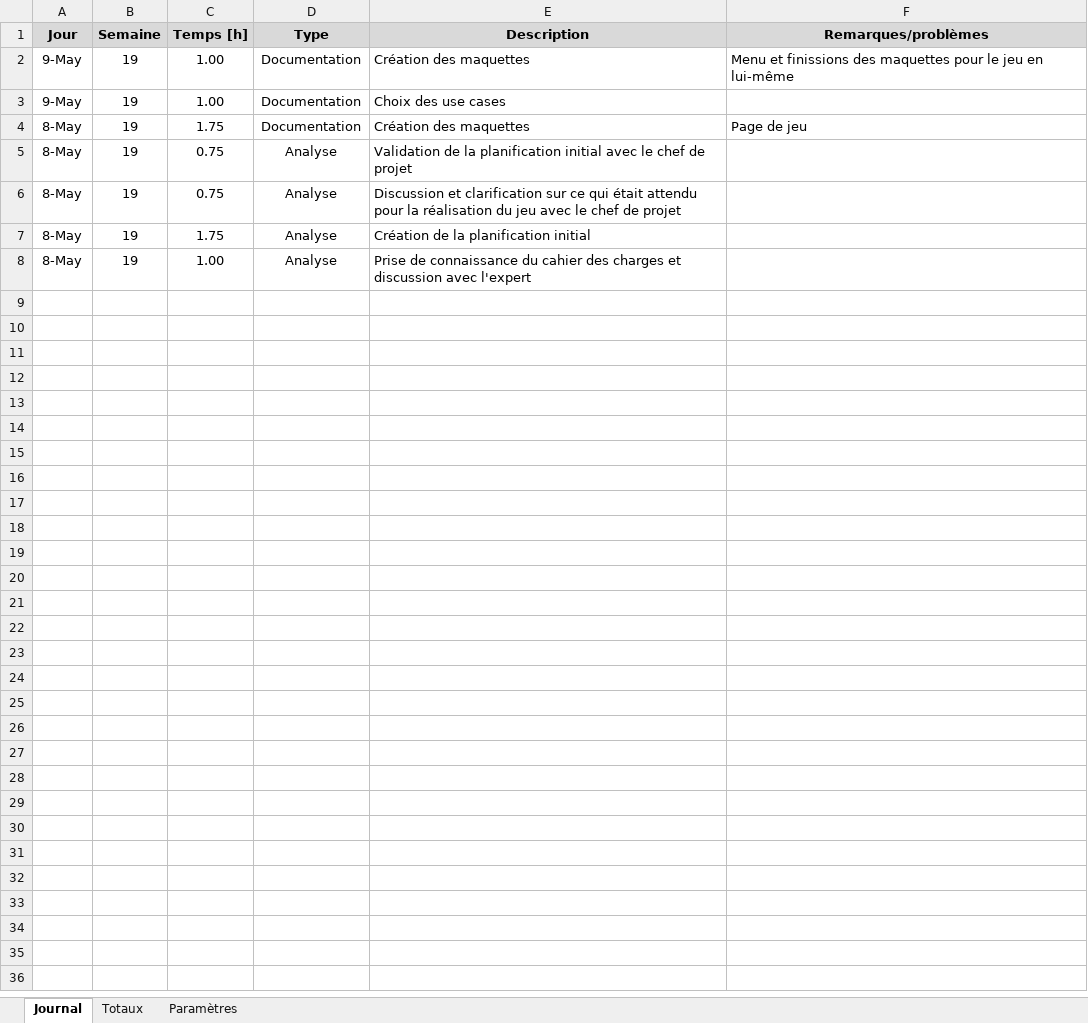
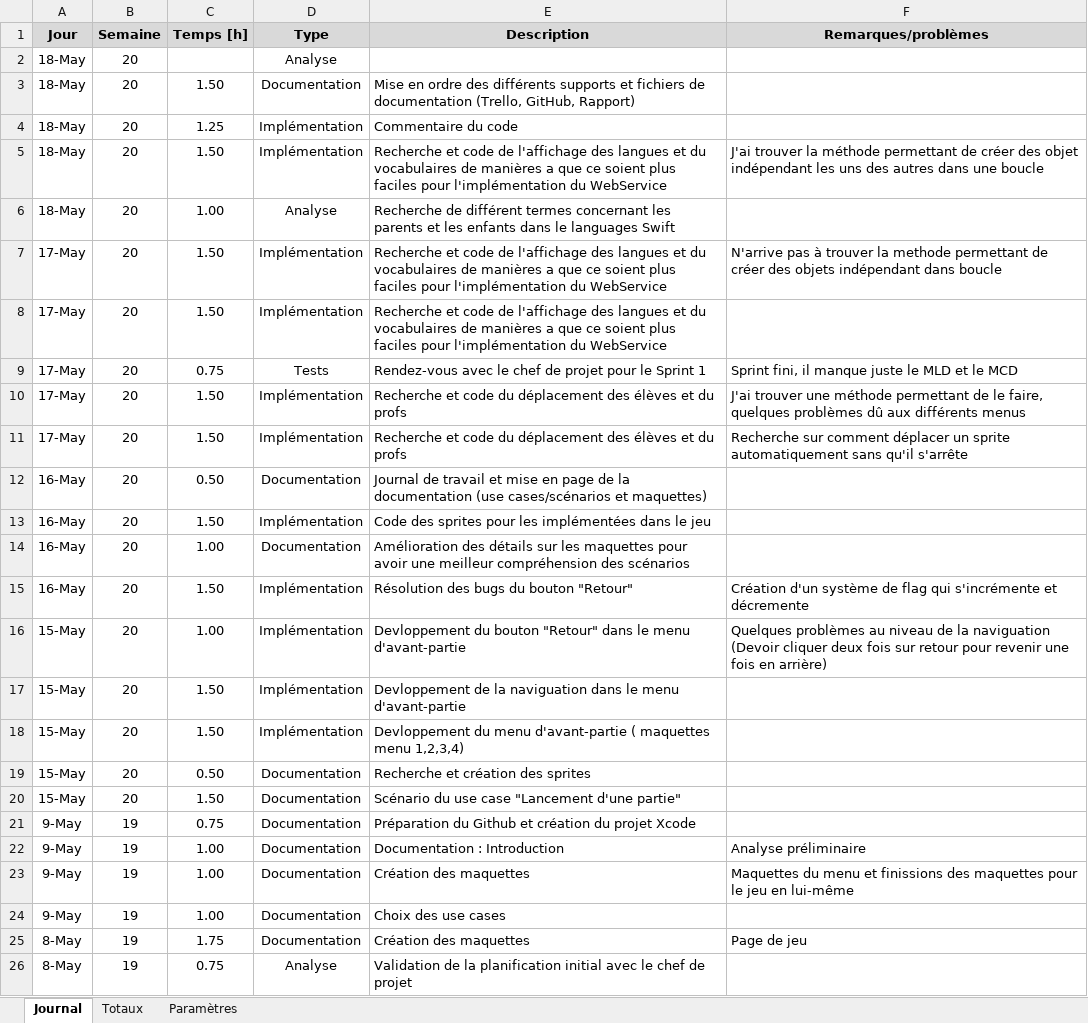
Before and after one commit to AFKSlayerz/TPI, an Excel workbook: Documents/Journal de travail.xlsm, sheet Journal, drawn as a sheet; only a part is shown; the shorter side is filled out with more unchanged rows; values as stored, in another font and other column widths than the file's, no borders; charts and pictures not drawn; addresses are those after the commit; the diff names each change by its address in the sheet, - before the commit and + after, or states it on an @@ line.

Commit message:
JDTV update

```diff
--- a/Documents/Journal de travail.xlsm (sheet Journal)
+++ b/Documents/Journal de travail.xlsm (sheet Journal)
+row 2: 18-May | 20 |  | Analyse
+row 3: 18-May | 20 | 1.50 | Documentation | Mise en ordre des différents supports et fichiers de documentation (Trello, GitHub, Rapport)
+row 4: 18-May | 20 | 1.25 | Implémentation | Commentaire du code
+row 5: 18-May | 20 | 1.50 | Implémentation | Recherche et code de l'affichage des langues et du vocabulaires de manières a que ce soient plus faciles pour l'implémentation du WebService | J'ai trouver la méthode permettant de créer des objet indépendant les uns des autres dans une boucle
+row 6: 18-May | 20 | 1.00 | Analyse | Recherche de différent termes concernant les parents et les enfants dans le languages Swift
+row 7: 17-May | 20 | 1.50 | Implémentation | Recherche et code de l'affichage des langues et du vocabulaires de manières a que ce soient plus faciles pour l'implémentation du WebService | N'arrive pas à trouver la methode permettant de créer des objets indépendant dans boucle
+row 8: 17-May | 20 | 1.50 | Implémentation | Recherche et code de l'affichage des langues et du vocabulaires de manières a que ce soient plus faciles pour l'implémentation du WebService
+row 9: 17-May | 20 | 0.75 | Tests | Rendez-vous avec le chef de projet pour le Sprint 1 | Sprint fini, il manque juste le MLD et le MCD
+row 10: 17-May | 20 | 1.50 | Implémentation | Recherche et code du déplacement des élèves et du profs | J'ai trouver une méthode permettant de le faire, quelques problèmes dû aux différents menus
+row 11: 17-May | 20 | 1.50 | Implémentation | Recherche et code du déplacement des élèves et du profs | Recherche sur comment déplacer un sprite automatiquement sans qu'il s'arrête
+row 12: 16-May | 20 | 0.50 | Documentation | Journal de travail et mise en page de la documentation (use cases/scénarios et maquettes)
+row 13: 16-May | 20 | 1.50 | Implémentation | Code des sprites pour les implémentées dans le jeu
+row 14: 16-May | 20 | 1.00 | Documentation | Amélioration des détails sur les maquettes pour avoir une meilleur compréhension des scénarios
+row 15: 16-May | 20 | 1.50 | Implémentation | Résolution des bugs du bouton "Retour" | Création d'un système de flag qui s'incrémente et décremente
+row 16: 15-May | 20 | 1.00 | Implémentation | Devloppement du bouton "Retour" dans le menu d'avant-partie | Quelques problèmes au niveau de la naviguation (Devoir cliquer deux fois sur retour pour revenir une fois en arrière)
+row 17: 15-May | 20 | 1.50 | Implémentation | Devloppement de la naviguation dans le menu d'avant-partie
+row 18: 15-May | 20 | 1.50 | Implémentation | Devloppement du menu d'avant-partie ( maquettes menu 1,2,3,4)
+row 19: 15-May | 20 | 0.50 | Documentation | Recherche et création des sprites
+row 20: 15-May | 20 | 1.50 | Documentation | Scénario du use case "Lancement d'une partie"
+row 21: 9-May | 19 | 0.75 | Documentation | Préparation du Github et création du projet Xcode
+row 22: 9-May | 19 | 1.00 | Documentation | Documentation : Introduction | Analyse préliminaire
-F23 (Remarques/problèmes): Menu et finissions…
+F23 (Remarques/problèmes): Maquettes du menu et finissions…
```
Also changed, not shown: formulas that keep their value.
